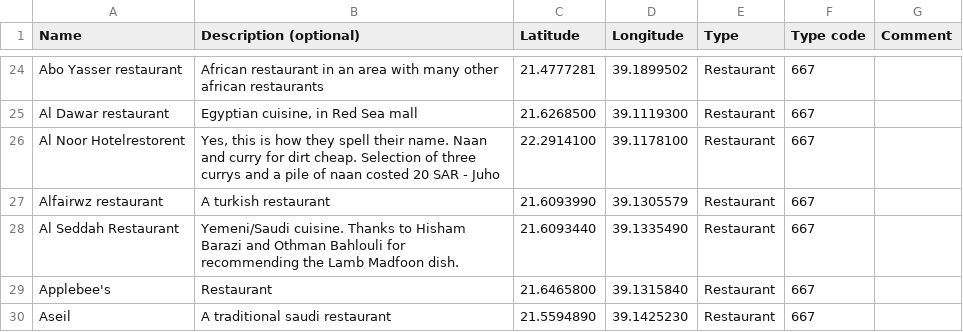
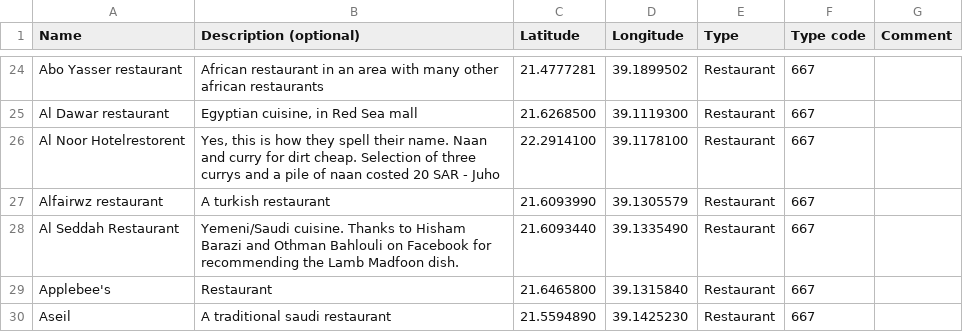
Before and after one commit to Virtakuono/.kml-repository, a TSV file: JeddahPOIs.tsv, drawn as a sheet; only a part is shown, gaps mark what is left out.

```diff
--- a/JeddahPOIs.tsv
+++ b/JeddahPOIs.tsv
@@ -27,3 +27,3 @@ Al Noor Hotelrestorent	Yes, this is how they spell their name. Naan and curry fo
 Alfairwz restaurant	A turkish restaurant	21.6093990	39.1305579	Restaurant	667	
-Al Seddah Restaurant	Yemeni/Saudi cuisine. Thanks to Hisham Barazi and Othman Bahlouli for recommending the Lamb Madfoon dish.	21.6093440	39.1335490	Restaurant	667	
+Al Seddah Restaurant	Yemeni/Saudi cuisine. Thanks to Hisham Barazi and Othman Bahlouli on Facebook for recommending the Lamb Madfoon dish.	21.6093440	39.1335490	Restaurant	667	
 Applebee's	Restaurant	21.6465800	39.1315840	Restaurant	667	
```
Also changed, not shown: JeddahPOIs_styles.tsv, 9 other files.
